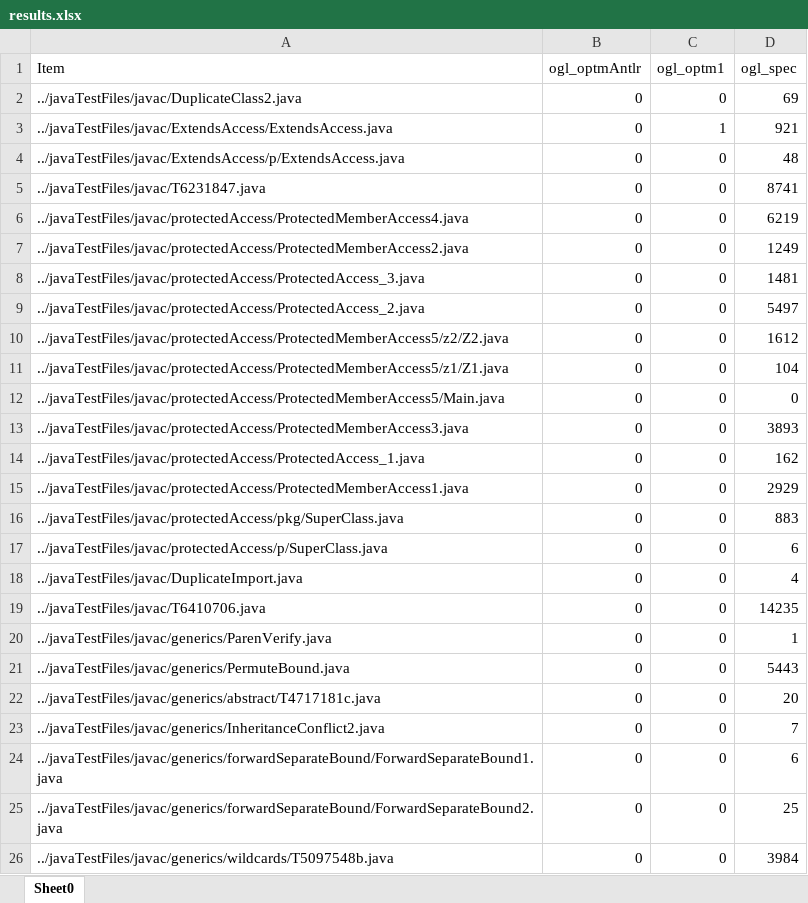
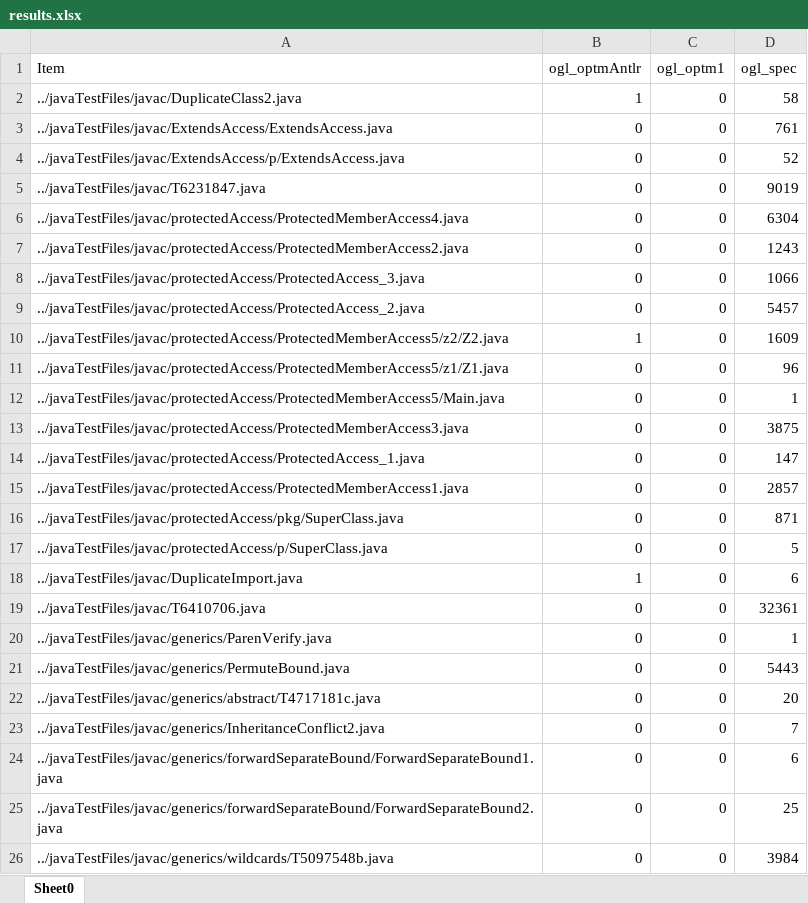
Before and after one commit to dhakehurst/net.akehurst.language, an Excel workbook: net.akehurst.language.comparisons/results/results.xlsx, sheet Sheet0, drawn as a sheet; only a part is shown; values as stored, in another font and other column widths than the file's, no borders; the diff names each change by its address in the sheet, - before the commit and + after, or states it on an @@ line.

```diff
--- a/net.akehurst.language.comparisons/results/results.xlsx (sheet Sheet0)
+++ b/net.akehurst.language.comparisons/results/results.xlsx (sheet Sheet0)
-B2 (ogl_optmAntlr): 0
+B2 (ogl_optmAntlr): 1
-D2 (ogl_spec): 69
+D2 (ogl_spec): 58
-C3 (ogl_optm1): 1
+C3 (ogl_optm1): 0
-D3 (ogl_spec): 921
+D3 (ogl_spec): 761
-D4 (ogl_spec): 48
+D4 (ogl_spec): 52
-D5 (ogl_spec): 8741
+D5 (ogl_spec): 9019
-D6 (ogl_spec): 6219
+D6 (ogl_spec): 6304
-D7 (ogl_spec): 1249
+D7 (ogl_spec): 1243
-D8 (ogl_spec): 1481
+D8 (ogl_spec): 1066
-D9 (ogl_spec): 5497
+D9 (ogl_spec): 5457
-B10 (ogl_optmAntlr): 0
+B10 (ogl_optmAntlr): 1
-D10 (ogl_spec): 1612
+D10 (ogl_spec): 1609
-D11 (ogl_spec): 104
+D11 (ogl_spec): 96
-D12 (ogl_spec): 0
+D12 (ogl_spec): 1
-D13 (ogl_spec): 3893
+D13 (ogl_spec): 3875
-D14 (ogl_spec): 162
+D14 (ogl_spec): 147
-D15 (ogl_spec): 2929
+D15 (ogl_spec): 2857
-D16 (ogl_spec): 883
+D16 (ogl_spec): 871
-D17 (ogl_spec): 6
+D17 (ogl_spec): 5
-B18 (ogl_optmAntlr): 0
+B18 (ogl_optmAntlr): 1
-D18 (ogl_spec): 4
+D18 (ogl_spec): 6
-D19 (ogl_spec): 14235
+D19 (ogl_spec): 32361
```
Also changed, not shown: 11 other files.
